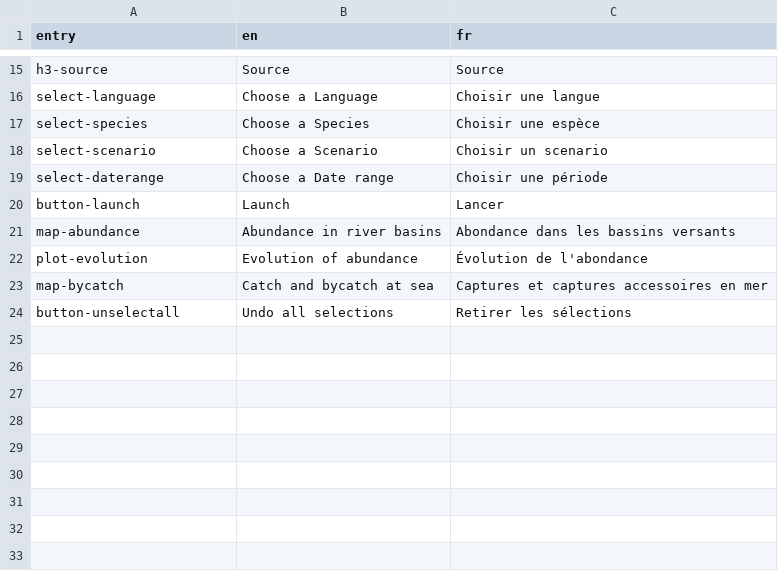
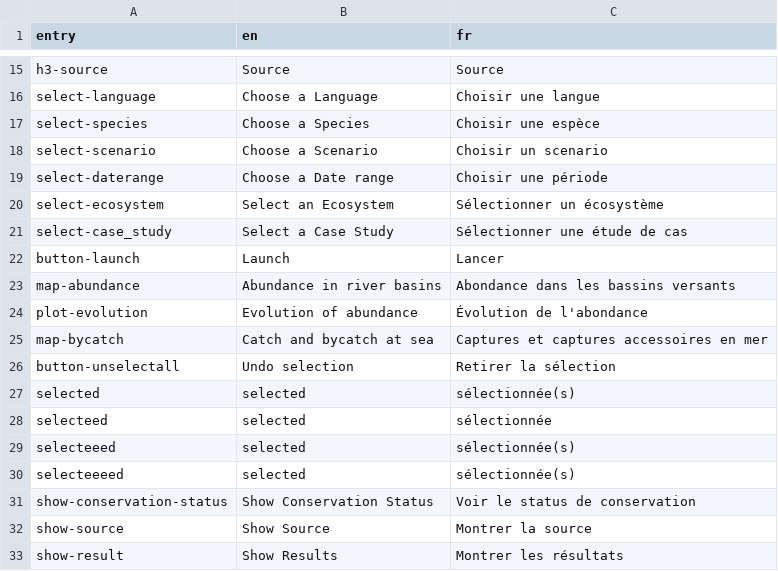
Before and after one commit to inrae/diades.atlas, a CSV file: inst/translation.csv, drawn as a sheet; only a part is shown, gaps mark what is left out.

Commit message:
Translation update

```diff
--- a/inst/translation.csv
+++ b/inst/translation.csv
@@ -19,2 +19,4 @@ select-scenario,Choose a Scenario,Choisir un scenario
 select-daterange,Choose a Date range,Choisir une période
+select-ecosystem,Select an Ecosystem,Sélectionner un écosystème
+select-case_study,Select a Case Study,Sélectionner une étude de cas
 button-launch,Launch,Lancer
@@ -23,2 +25,9 @@ plot-evolution,Evolution of abundance,Évolution de l'abondance
 map-bycatch,Catch and bycatch at sea,Captures et captures accessoires en mer
-button-unselectall,Undo all selections,Retirer les sélections
+button-unselectall,Undo selection,Retirer la sélection
+selected,selected,sélectionnée(s)
+selecteed,selected,sélectionnée
+selecteeed,selected,sélectionnée(s)
+selecteeeed,selected,sélectionnée(s)
+show-conservation-status,Show Conservation Status,Voir le status de conservation
+show-source,Show Source,Montrer la source
+show-result,Show Results,Montrer les résultats
```
